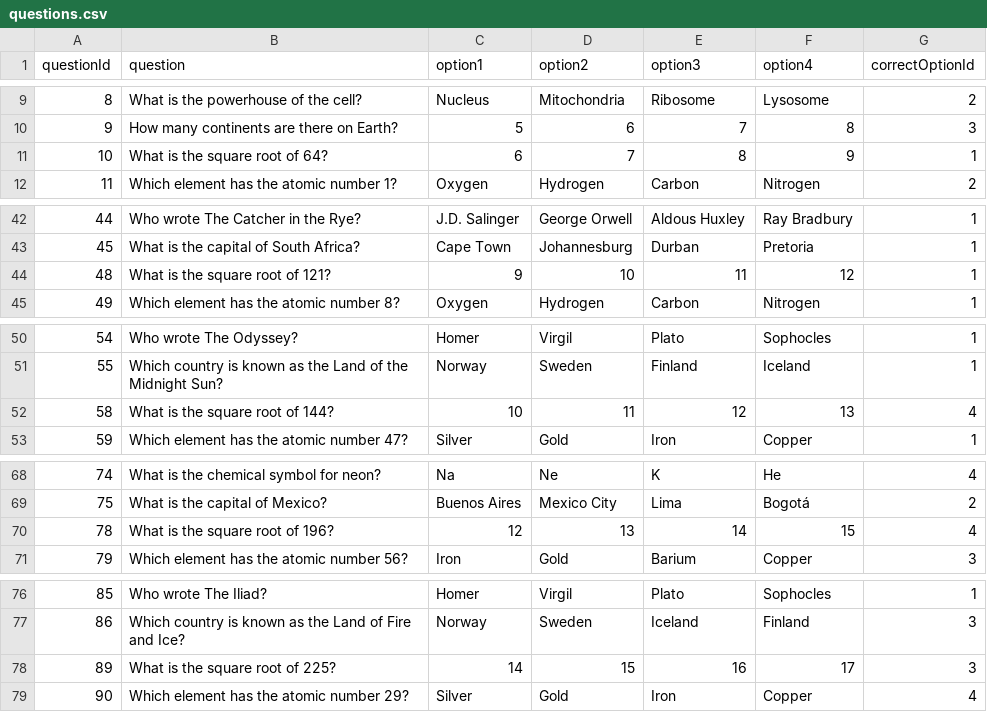
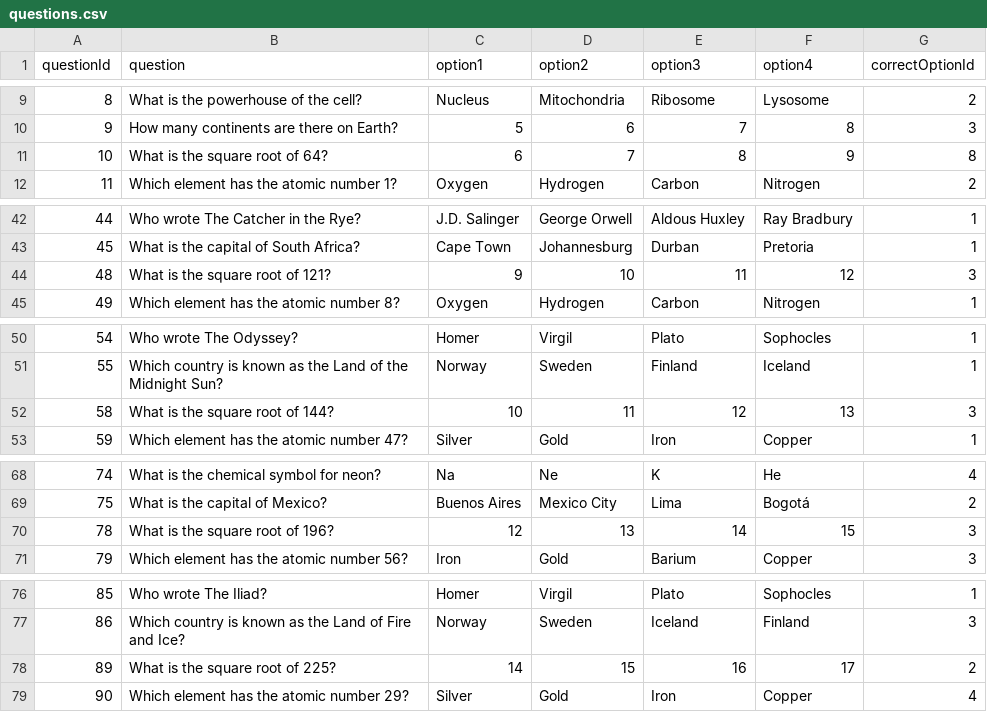
Before and after one commit to peter-siket-szasz/nextjs-workshop, a CSV file: data/questions.csv, drawn as a sheet; only a part is shown, gaps mark what is left out; the diff covers the shown part only.

Commit message:
Fixed sqrt questions

```diff
--- a/data/questions.csv
+++ b/data/questions.csv
@@ -10,3 +10,3 @@ questionId,question,option1,option2,option3,option4,correctOptionId
 9,How many continents are there on Earth?,5,6,7,8,3
-10,What is the square root of 64?,6,7,8,9,1
+10,What is the square root of 64?,6,7,8,9,8
 11,Which element has the atomic number 1?,Oxygen,Hydrogen,Carbon,Nitrogen,2
@@ -43,3 +43,3 @@ questionId,question,option1,option2,option3,option4,correctOptionId
 45,What is the capital of South Africa?,Cape Town,Johannesburg,Durban,Pretoria,1
-48,What is the square root of 121?,9,10,11,12,1
+48,What is the square root of 121?,9,10,11,12,3
 49,Which element has the atomic number 8?,Oxygen,Hydrogen,Carbon,Nitrogen,1
@@ -51,3 +51,3 @@ questionId,question,option1,option2,option3,option4,correctOptionId
 55,Which country is known as the Land of the Midnight Sun?,Norway,Sweden,Finland,Iceland,1
-58,What is the square root of 144?,10,11,12,13,4
+58,What is the square root of 144?,10,11,12,13,3
 59,Which element has the atomic number 47?,Silver,Gold,Iron,Copper,1
@@ -69,3 +69,3 @@ questionId,question,option1,option2,option3,option4,correctOptionId
 75,What is the capital of Mexico?,Buenos Aires,Mexico City,Lima,Bogotá,2
-78,What is the square root of 196?,12,13,14,15,4
+78,What is the square root of 196?,12,13,14,15,3
 79,Which element has the atomic number 56?,Iron,Gold,Barium,Copper,3
@@ -77,3 +77,3 @@ questionId,question,option1,option2,option3,option4,correctOptionId
 86,Which country is known as the Land of Fire and Ice?,Norway,Sweden,Iceland,Finland,3
-89,What is the square root of 225?,14,15,16,17,3
+89,What is the square root of 225?,14,15,16,17,2
 90,Which element has the atomic number 29?,Silver,Gold,Iron,Copper,4
```
Also changed, not shown: 1 edited cell elsewhere in this file.
